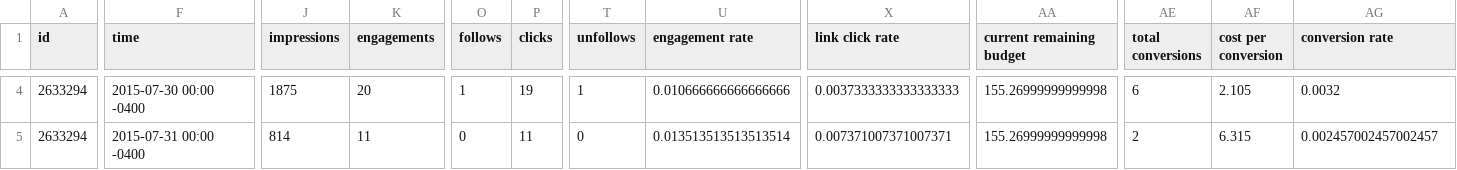
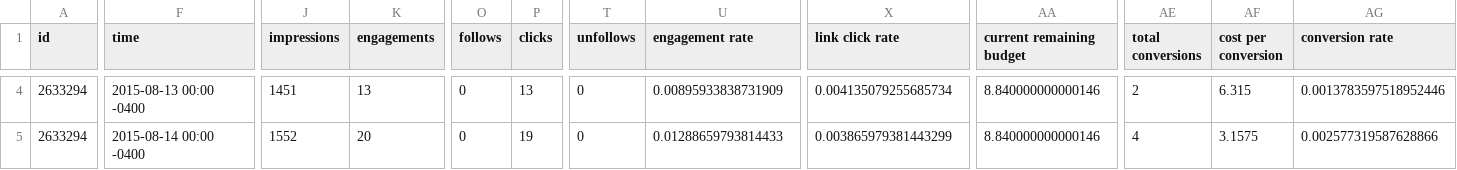
Before and after one commit to crgrass/analytics-cmdline-sample, a CSV file: retrievedTwitter.csv, drawn as a sheet; only a part is shown, gaps mark what is left out; the diff covers the shown part only; the diff names each change by its address in the sheet, - before the commit and + after, or states it on an @@ line.

```diff
--- a/retrievedTwitter.csv
+++ b/retrievedTwitter.csv
-F4 (time): 2015-07-30 00:00 -0400
+F4 (time): 2015-08-13 00:00 -0400
-J4 (impressions): 1875
+J4 (impressions): 1451
-K4 (engagements): 20
+K4 (engagements): 13
-O4 (follows): 1
+O4 (follows): 0
-P4 (clicks): 19
+P4 (clicks): 13
-T4 (unfollows): 1
+T4 (unfollows): 0
-U4 (engagement rate): 0.010666666666666666
+U4 (engagement rate): 0.00895933838731909
-X4 (link click rate): 0.0037333333333333333
+X4 (link click rate): 0.004135079255685734
-AA4:AA5 (current remaining budget): 155.26999999999998
+AA4:AA5 (current remaining budget): 8.840000000000146
-AE4 (total conversions): 6
+AE4 (total conversions): 2
-AF4 (cost per conversion): 2.105
+AF4 (cost per conversion): 6.315
-AG4 (conversion rate): 0.0032
+AG4 (conversion rate): 0.0013783597518952446
-F5 (time): 2015-07-31 00:00 -0400
+F5 (time): 2015-08-14 00:00 -0400
-J5 (impressions): 814
+J5 (impressions): 1552
-K5 (engagements): 11
+K5 (engagements): 20
-P5 (clicks): 11
+P5 (clicks): 19
-U5 (engagement rate): 0.013513513513513514
+U5 (engagement rate): 0.01288659793814433
-X5 (link click rate): 0.007371007371007371
+X5 (link click rate): 0.003865979381443299
-AE5 (total conversions): 2
+AE5 (total conversions): 4
-AF5 (cost per conversion): 6.315
+AF5 (cost per conversion): 3.1575
-AG5 (conversion rate): 0.002457002457002457
+AG5 (conversion rate): 0.002577319587628866
```
Also changed, not shown: 80 edited cells elsewhere in this file, retrievedFacebook.csv, 1 other file.
